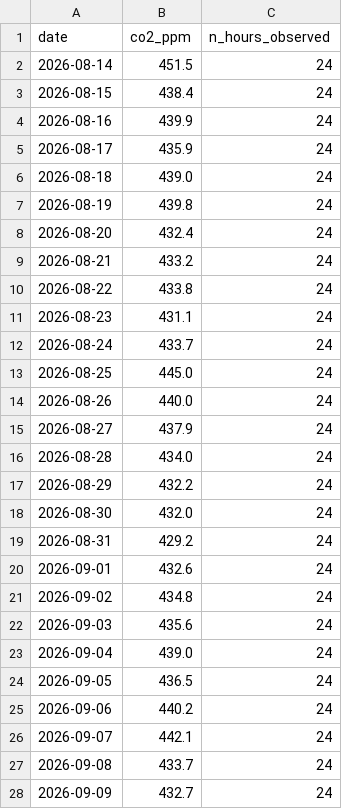
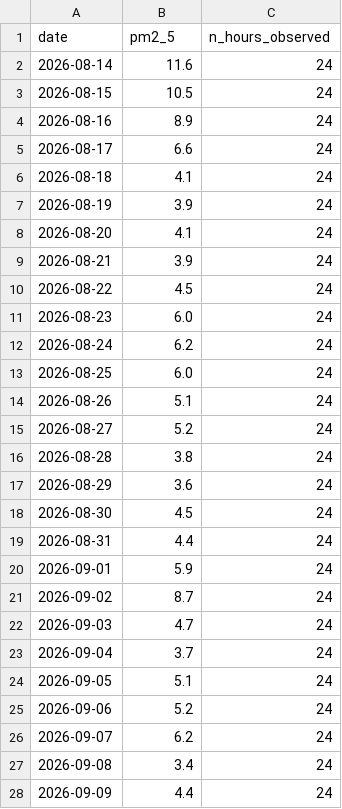
Before and after one commit to Business-Intelligence-26/td-time-series, a CSV file: data/series.csv, drawn as a sheet; only a part is shown; the diff covers the shown part only.

Commit message:
Refactor CO2 analysis to PM2.5: Update data processing, visualization, and output formats
- Changed data source from CO2 to PM2.5 in scripts and JSON output.
- Updated HTML titles and descriptions to reflect PM2.5 data.
- Adjusted unit of measurement from ppm to µg/m³.
- Modified data fetching and aggregation logic to handle PM2.5 values.
- Updated rolling mean, exponential smoothing, and projections to align with new data.

```diff
--- a/data/series.csv
+++ b/data/series.csv
@@ -1,28 +1,28 @@
-date,co2_ppm,n_hours_observed
-2026-08-14,451.5,24
-2026-08-15,438.4,24
-2026-08-16,439.9,24
-2026-08-17,435.9,24
-2026-08-18,439.0,24
-2026-08-19,439.8,24
-2026-08-20,432.4,24
-2026-08-21,433.2,24
-2026-08-22,433.8,24
-2026-08-23,431.1,24
-2026-08-24,433.7,24
-2026-08-25,445.0,24
-2026-08-26,440.0,24
-2026-08-27,437.9,24
-2026-08-28,434.0,24
-2026-08-29,432.2,24
-2026-08-30,432.0,24
-2026-08-31,429.2,24
-2026-09-01,432.6,24
-2026-09-02,434.8,24
-2026-09-03,435.6,24
-2026-09-04,439.0,24
-2026-09-05,436.5,24
-2026-09-06,440.2,24
-2026-09-07,442.1,24
-2026-09-08,433.7,24
-2026-09-09,432.7,24
+date,pm2_5,n_hours_observed
+2026-08-14,11.6,24
+2026-08-15,10.5,24
+2026-08-16,8.9,24
+2026-08-17,6.6,24
+2026-08-18,4.1,24
+2026-08-19,3.9,24
+2026-08-20,4.1,24
+2026-08-21,3.9,24
+2026-08-22,4.5,24
+2026-08-23,6.0,24
+2026-08-24,6.2,24
+2026-08-25,6.0,24
+2026-08-26,5.1,24
+2026-08-27,5.2,24
+2026-08-28,3.8,24
+2026-08-29,3.6,24
+2026-08-30,4.5,24
+2026-08-31,4.4,24
+2026-09-01,5.9,24
+2026-09-02,8.7,24
+2026-09-03,4.7,24
+2026-09-04,3.7,24
+2026-09-05,5.1,24
+2026-09-06,5.2,24
+2026-09-07,6.2,24
+2026-09-08,3.4,24
+2026-09-09,4.4,24
```
Also changed, not shown: 63 edited cells elsewhere in this file, 5 other files.
